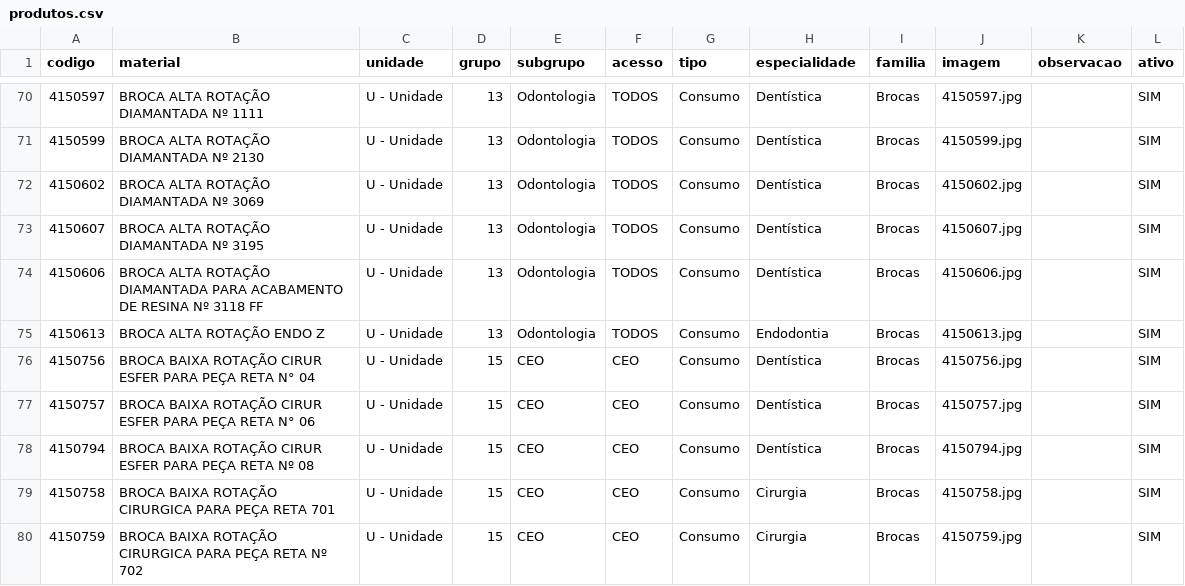
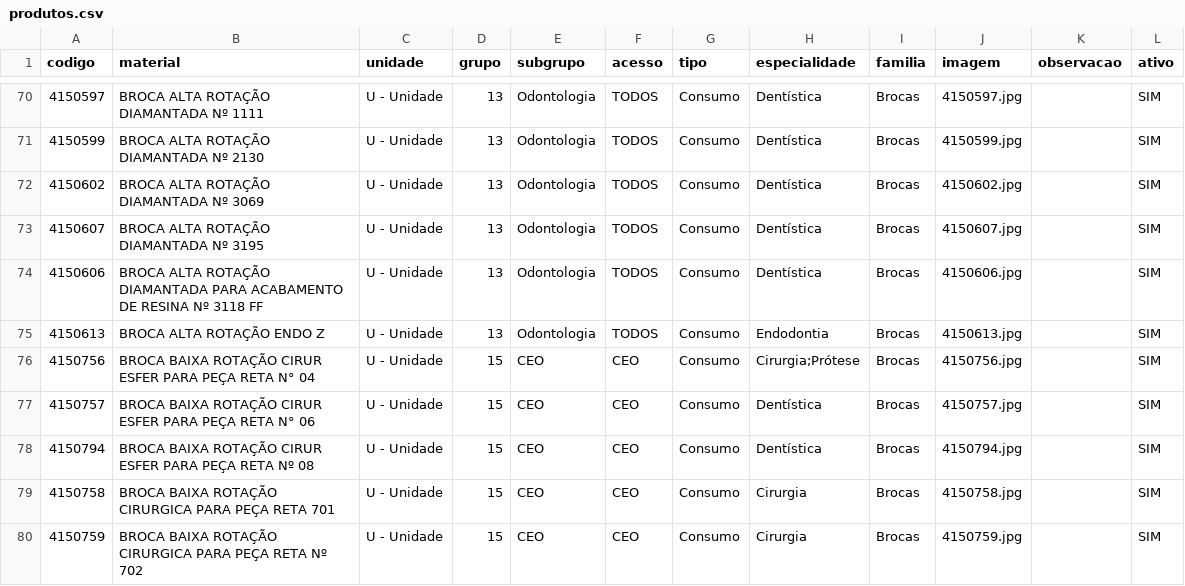
Before and after one commit to csmonteserrat/guiailustrado, a CSV file: produtos.csv, drawn as a sheet; only a part is shown, gaps mark what is left out.

Commit message:
Editor: atualiza produtos.csv (1 item)

```diff
--- a/produtos.csv
+++ b/produtos.csv
@@ -75,3 +75,3 @@
 4150613,BROCA ALTA ROTAÇÃO ENDO Z,U - Unidade,13,Odontologia,TODOS,Consumo,Endodontia,Brocas,4150613.jpg,,SIM
-4150756,BROCA BAIXA ROTAÇÃO CIRUR ESFER PARA PEÇA RETA N° 04,U - Unidade,15,CEO,CEO,Consumo,Dentística,Brocas,4150756.jpg,,SIM
+4150756,BROCA BAIXA ROTAÇÃO CIRUR ESFER PARA PEÇA RETA N° 04,U - Unidade,15,CEO,CEO,Consumo,"Cirurgia;Prótese",Brocas,4150756.jpg,,SIM
 4150757,BROCA BAIXA ROTAÇÃO CIRUR ESFER PARA PEÇA RETA N° 06,U - Unidade,15,CEO,CEO,Consumo,Dentística,Brocas,4150757.jpg,,SIM
```
